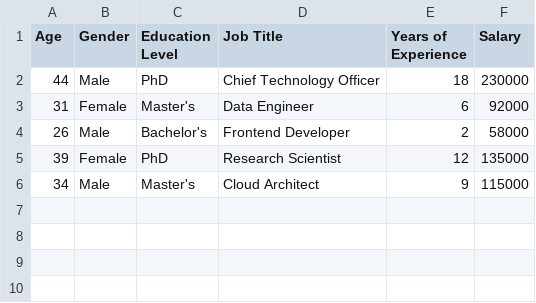
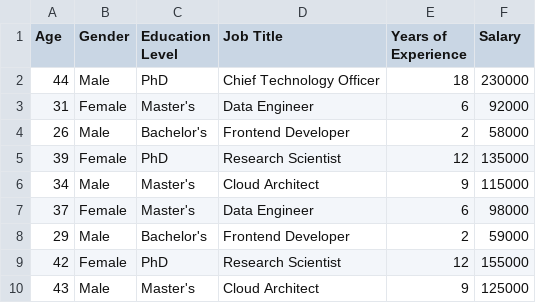
Before and after one commit to GauravSSaini005/salary-mlops, a CSV file: data/updated_salary_data.csv, drawn as a sheet; the diff names each change by its address in the sheet, - before the commit and + after, or states it on an @@ line.

Commit message:
data: upload 10 new salary records for automatic retraining

```diff
--- a/data/updated_salary_data.csv
+++ b/data/updated_salary_data.csv
+row 7: 37 | Female | Master's | Data Engineer | 6 | 98000
+row 8: 29 | Male | Bachelor's | Frontend Developer | 2 | 59000
+row 9: 42 | Female | PhD | Research Scientist | 12 | 155000
+row 10: 43 | Male | Master's | Cloud Architect | 9 | 125000
```
